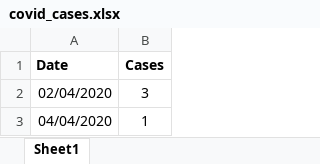
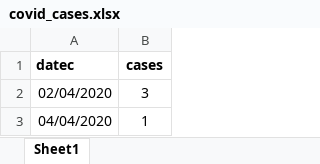
Before and after one commit to Pendo79/CovidModellingReprod, an Excel workbook: data/covid_cases.xlsx, sheet Sheet1, drawn as a sheet; only a part is shown; values as stored, in another font and other column widths than the file's, no borders; removed rows and columns are numbered as before the commit, all else as after; the diff names each change by its address in the sheet, - before the commit and + after, or states it on an @@ line.

```diff
--- a/data/covid_cases.xlsx (sheet Sheet1)
+++ b/data/covid_cases.xlsx (sheet Sheet1)
-row 1: Date | Cases
+row 1: datec | cases
```
Also changed, not shown: data/covid_admit.xlsx, 2 other files.
